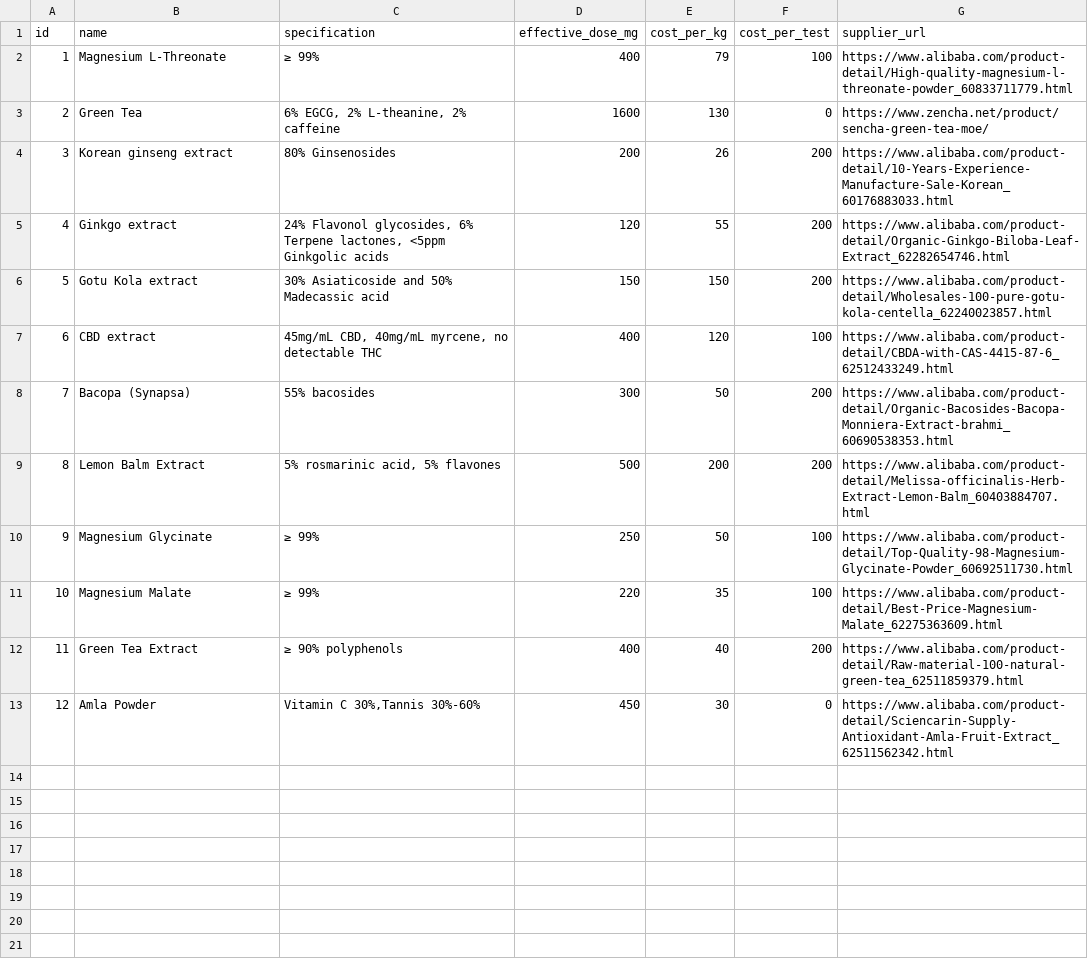
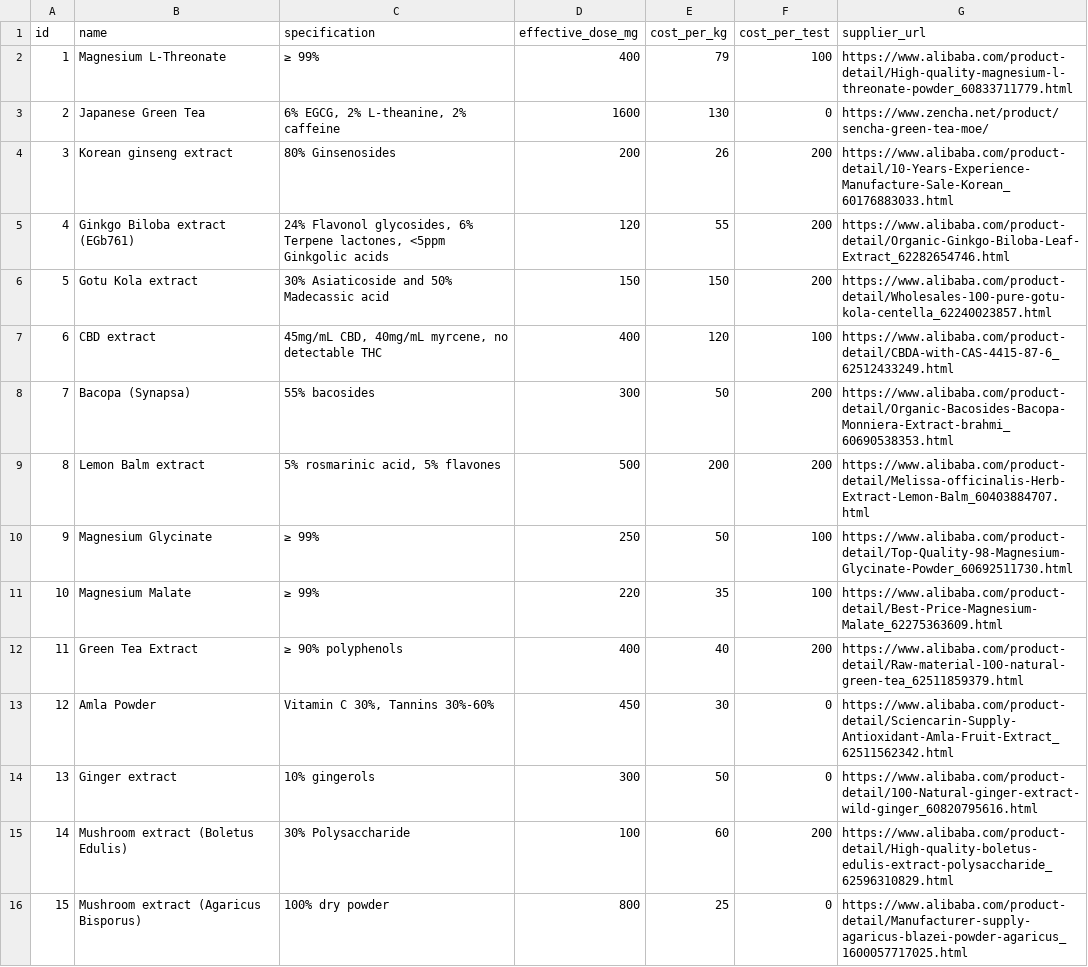
Before and after one commit to nutratech/db, a CSV file: data/csv/ingredients.csv, drawn as a sheet; only a part is shown; the diff covers the shown part only.

Commit message:
update ingredients

```diff
--- a/data/csv/ingredients.csv
+++ b/data/csv/ingredients.csv
@@ -2,5 +2,5 @@ id,name,specification,effective_dose_mg,cost_per_kg,cost_per_test,supplier_url
 1,Magnesium L-Threonate,≥ 99%,400,79,100,https://www.alibaba.com/product-detail/High-quality-magnesium-l-threonate-powder_60833711779.html
-2,Green Tea,"6% EGCG, 2% L-theanine, 2% caffeine",1600,130,0,https://www.zencha.net/product/sencha-green-tea-moe/
+2,Japanese Green Tea,"6% EGCG, 2% L-theanine, 2% caffeine",1600,130,0,https://www.zencha.net/product/sencha-green-tea-moe/
 3,Korean ginseng extract,80% Ginsenosides,200,26,200,https://www.alibaba.com/product-detail/10-Years-Experience-Manufacture-Sale-Korean_60176883033.html
-4,Ginkgo extract,"24% Flavonol glycosides, 6% Terpene lactones, <5ppm Ginkgolic acids",120,55,200,https://www.alibaba.com/product-detail/Organic-Ginkgo-Biloba-Leaf-Extract_62282654746.html
+4,Ginkgo Biloba extract (EGb761),"24% Flavonol glycosides, 6% Terpene lactones, <5ppm Ginkgolic acids",120,55,200,https://www.alibaba.com/product-detail/Organic-Ginkgo-Biloba-Leaf-Extract_62282654746.html
 5,Gotu Kola extract,30% Asiaticoside and 50% Madecassic acid,150,150,200,https://www.alibaba.com/product-detail/Wholesales-100-pure-gotu-kola-centella_62240023857.html
@@ -8,3 +8,3 @@ id,name,specification,effective_dose_mg,cost_per_kg,cost_per_test,supplier_url
 7,Bacopa (Synapsa),55% bacosides,300,50,200,https://www.alibaba.com/product-detail/Organic-Bacosides-Bacopa-Monniera-Extract-brahmi_60690538353.html
-8,Lemon Balm Extract,"5% rosmarinic acid, 5% flavones",500,200,200,https://www.alibaba.com/product-detail/Melissa-officinalis-Herb-Extract-Lemon-Balm_60403884707.html
+8,Lemon Balm extract,"5% rosmarinic acid, 5% flavones",500,200,200,https://www.alibaba.com/product-detail/Melissa-officinalis-Herb-Extract-Lemon-Balm_60403884707.html
 9,Magnesium Glycinate,≥ 99%,250,50,100,https://www.alibaba.com/product-detail/Top-Quality-98-Magnesium-Glycinate-Powder_60692511730.html
@@ -12,2 +12,5 @@ id,name,specification,effective_dose_mg,cost_per_kg,cost_per_test,supplier_url
 11,Green Tea Extract,≥ 90% polyphenols,400,40,200,https://www.alibaba.com/product-detail/Raw-material-100-natural-green-tea_62511859379.html
-12,Amla Powder,"Vitamin C 30%,Tannis 30%-60%",450,30,0,https://www.alibaba.com/product-detail/Sciencarin-Supply-Antioxidant-Amla-Fruit-Extract_62511562342.html
+12,Amla Powder,"Vitamin C 30%, Tannins 30%-60%",450,30,0,https://www.alibaba.com/product-detail/Sciencarin-Supply-Antioxidant-Amla-Fruit-Extract_62511562342.html
+13,Ginger extract,10% gingerols,300,50,0,https://www.alibaba.com/product-detail/100-Natural-ginger-extract-wild-ginger_60820795616.html
+14,Mushroom extract (Boletus Edulis),30% Polysaccharide,100,60,200,https://www.alibaba.com/product-detail/High-quality-boletus-edulis-extract-polysaccharide_62596310829.html
+15,Mushroom extract (Agaricus Bisporus),100% dry powder,800,25,0,https://www.alibaba.com/product-detail/Manufacturer-supply-agaricus-blazei-powder-agaricus_1600057717025.html
```
Also changed, not shown: 18 added rows elsewhere in this file, 1 other file.
